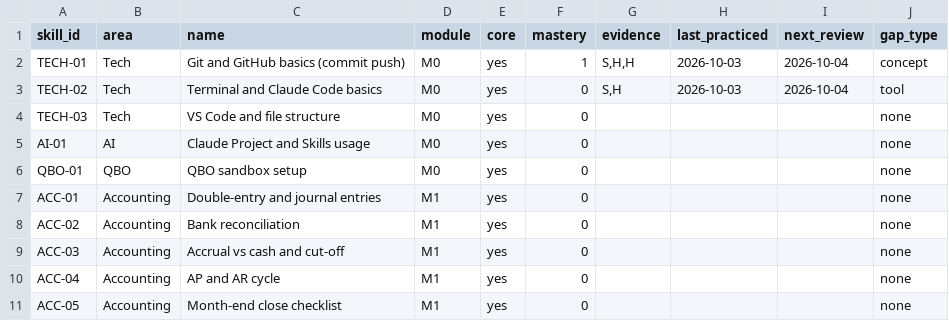
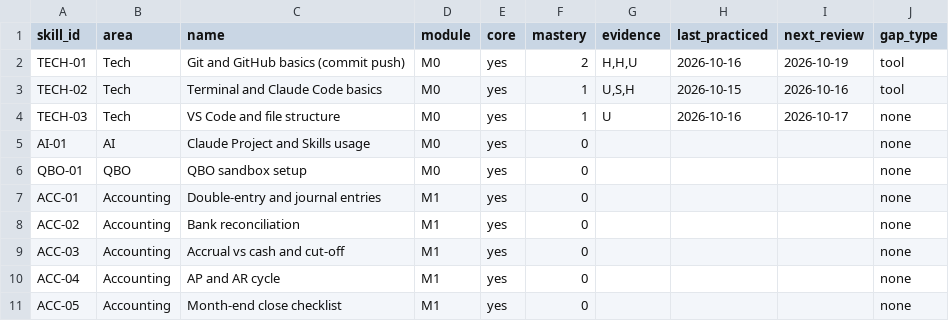
Before and after one commit to sinag-intelligence/finance-ops-build, a CSV file: data/skill_map.csv, drawn as a sheet; only a part is shown.

```diff
--- a/data/skill_map.csv
+++ b/data/skill_map.csv
@@ -1,5 +1,5 @@
 skill_id,area,name,module,core,mastery,evidence,last_practiced,next_review,gap_type
-TECH-01,Tech,Git and GitHub basics (commit push),M0,yes,1,"S,H,H",2026-10-03,2026-10-04,concept
-TECH-02,Tech,Terminal and Claude Code basics,M0,yes,0,"S,H",2026-10-03,2026-10-04,tool
-TECH-03,Tech,VS Code and file structure,M0,yes,0,,,,none
+TECH-01,Tech,Git and GitHub basics (commit push),M0,yes,2,"H,H,U",2026-10-16,2026-10-19,tool
+TECH-02,Tech,Terminal and Claude Code basics,M0,yes,1,"U,S,H",2026-10-15,2026-10-16,tool
+TECH-03,Tech,VS Code and file structure,M0,yes,1,U,2026-10-16,2026-10-17,none
 AI-01,AI,Claude Project and Skills usage,M0,yes,0,,,,none
```
Also changed, not shown: data/session_log.csv, 5 other files.
